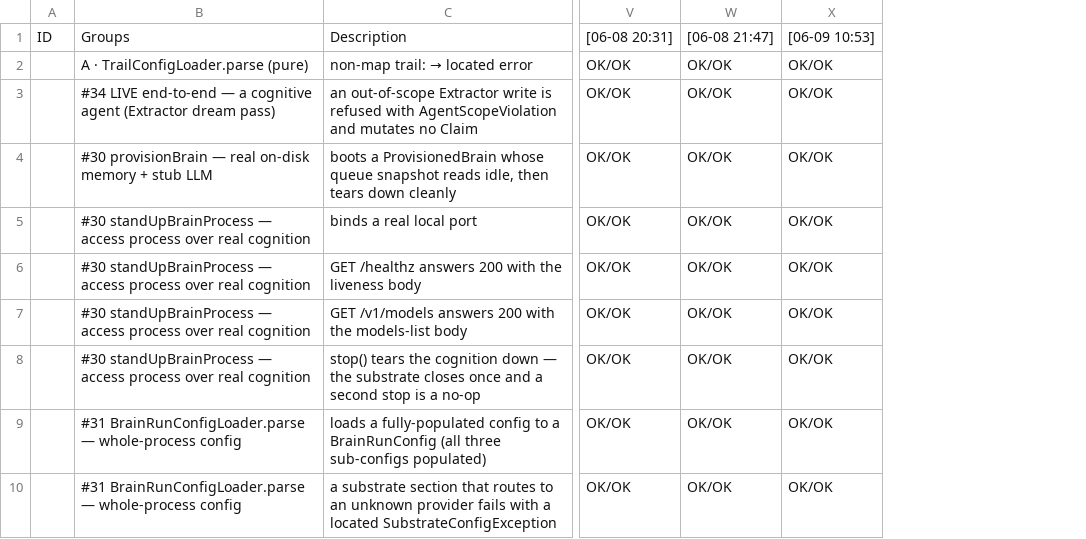
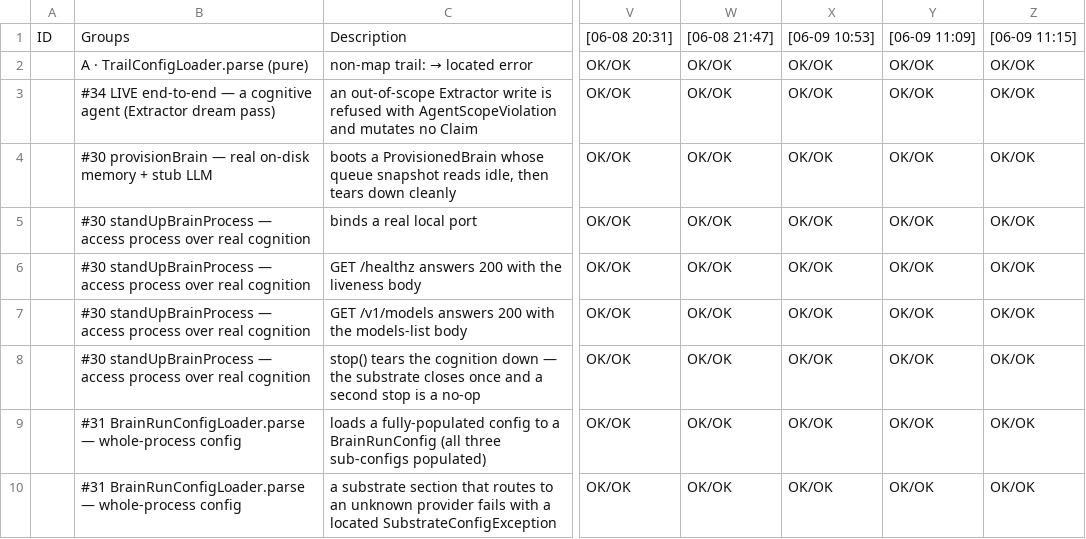
Before and after one commit to al-the-bear/tom_assistant, a CSV file: tom_brain_run/doc/baseline_0605_1647.csv, drawn as a sheet; only a part is shown, gaps mark what is left out; the diff names each change by its address in the sheet, - before the commit and + after, or states it on an @@ line.

```diff
--- a/tom_brain_run/doc/baseline_0605_1647.csv
+++ b/tom_brain_run/doc/baseline_0605_1647.csv
+column Y, rows 1-10: [06-09 11:09] | OK/OK | OK/OK | OK/OK | OK/OK | OK/OK | OK/OK | OK/OK | OK/OK | OK/OK
+column Z, rows 1-10: [06-09 11:15] | OK/OK | OK/OK | OK/OK | OK/OK | OK/OK | OK/OK | OK/OK | OK/OK | OK/OK
```
Also changed, not shown: 5 other files.
